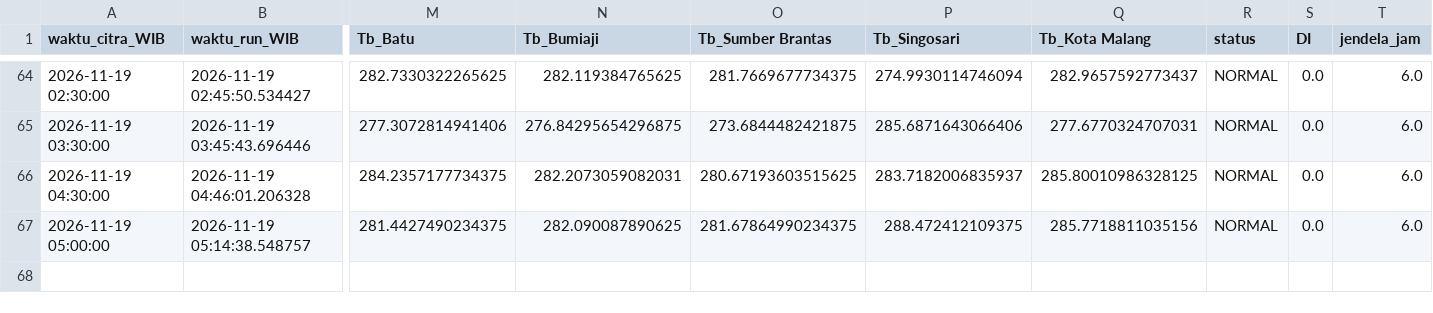
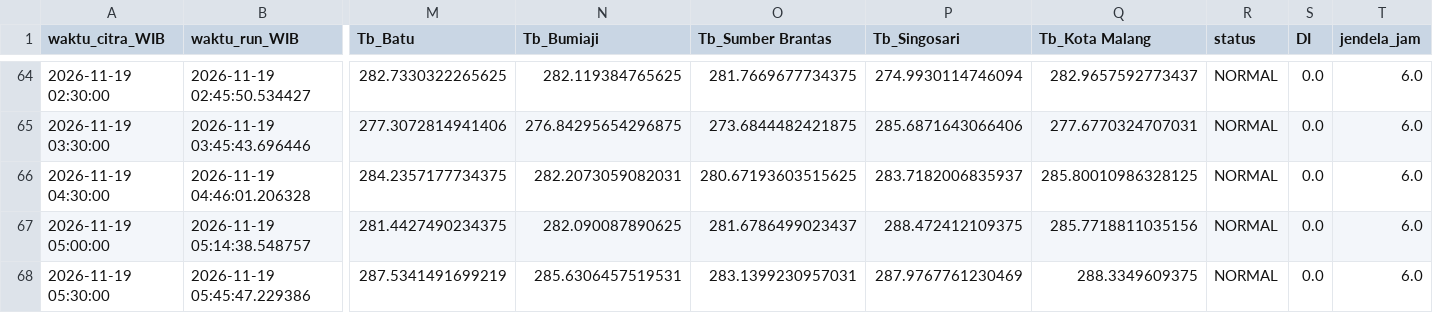
Before and after one commit to bagus2018/pantau-awan-batu, a CSV file: output/log_cek_himawari_batu.csv, drawn as a sheet; only a part is shown, gaps mark what is left out; rows hold the shown columns only; the diff names each change by its address in the sheet, - before the commit and + after, or states it on an @@ line.

```diff
--- a/output/log_cek_himawari_batu.csv
+++ b/output/log_cek_himawari_batu.csv
-O67 (Tb_Sumber Brantas): 281.67864990234375
+O67 (Tb_Sumber Brantas): 281.6786499023437
+row 68: 2026-11-19 05:30:00 | 2026-11-19 05:45:47.229386 | 287.5341491699219 | 285.6306457519531 | 283.1399230957031 | 287.9767761230469 | 288.3349609375 | NORMAL | 0.0 | 6.0
```
Also changed, not shown: output/LATEST_banding_historis.csv, output/LATEST_deret_awan.csv, 4 other files.
